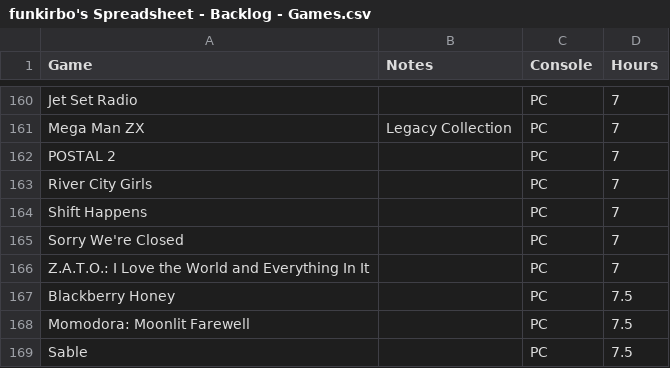
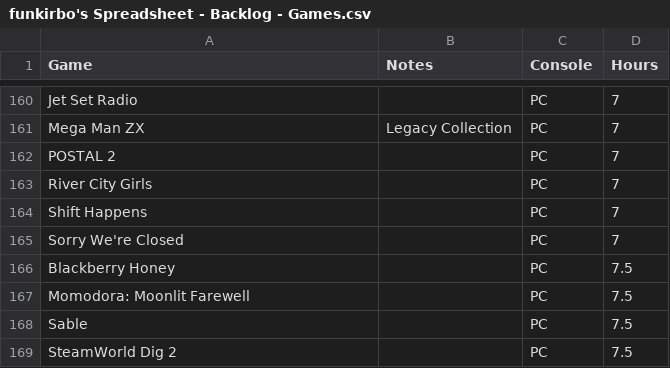
Before and after one commit to funkirbo/bootstrap, a CSV file: data/funkirbo's Spreadsheet - Backlog - Games.csv, drawn as a sheet; only a part is shown, gaps mark what is left out; the shorter side is filled out with more unchanged rows; the diff names each change by its address in the sheet, - before the commit and + after, or states it on an @@ line.

```diff
--- a/data/funkirbo's Spreadsheet - Backlog - Games.csv
+++ b/data/funkirbo's Spreadsheet - Backlog - Games.csv
-row 166: Z.A.T.O.: I Love the World and Everything In It |  | PC | 7
```
Also changed, not shown: data/funkirbo's Spreadsheet - Finished - Games.csv.
